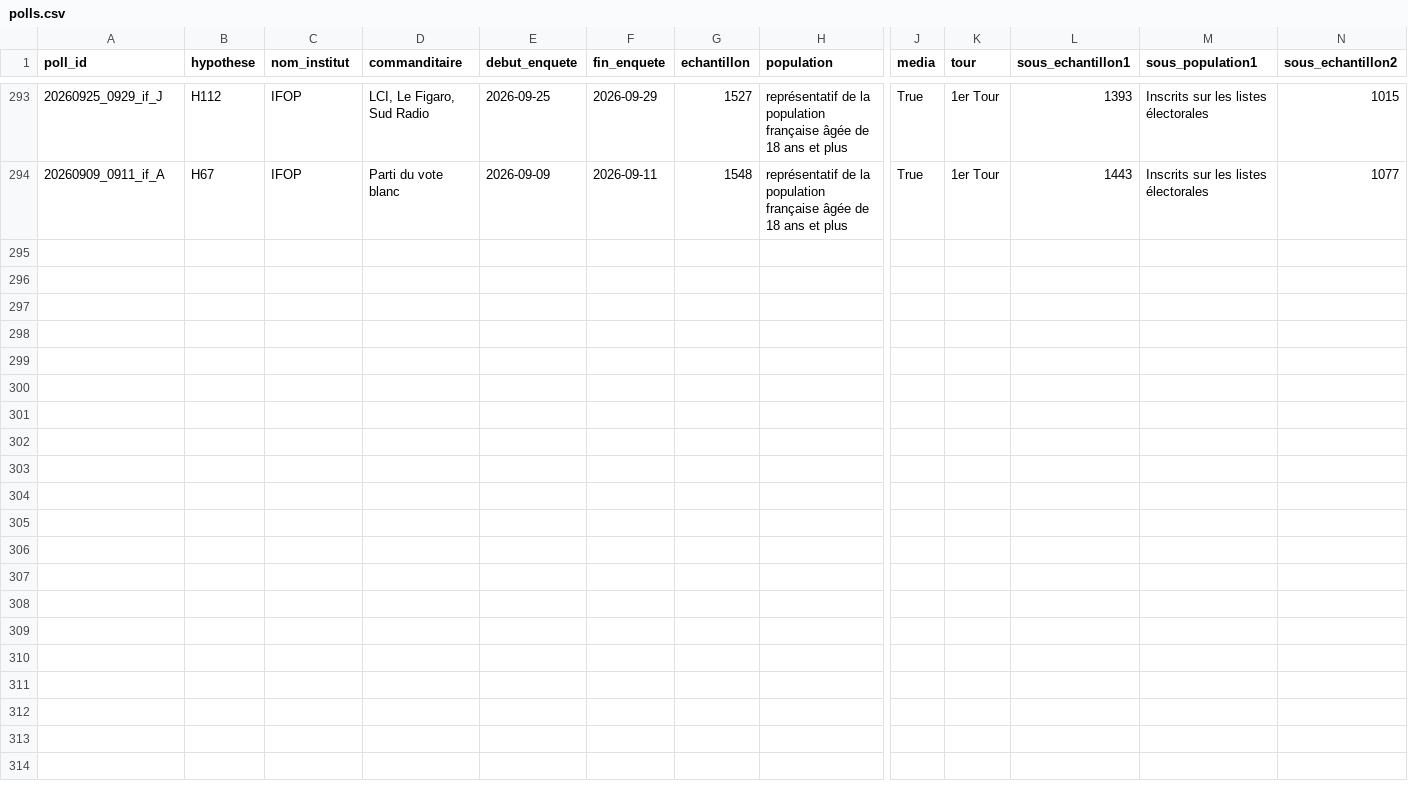
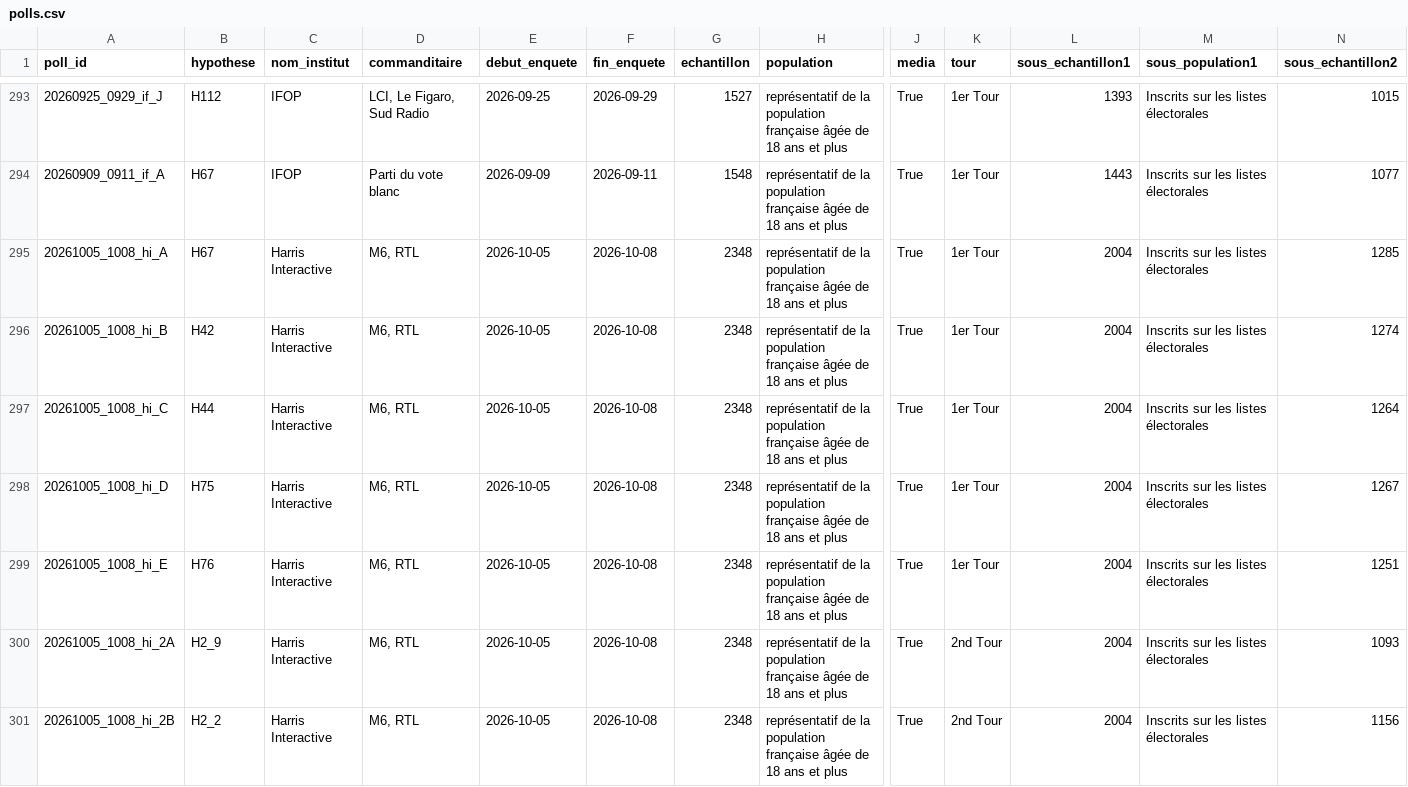
Before and after one commit to MieuxVoter/presidentielle2027, a CSV file: polls.csv, drawn as a sheet; only a part is shown, gaps mark what is left out; rows hold the shown columns only; the diff names each change by its address in the sheet, - before the commit and + after, or states it on an @@ line.

Commit message:
Ajout sondage Harris Interactive du 5 au 8 octobre 2026

```diff
--- a/polls.csv
+++ b/polls.csv
+row 295: 20261005_1008_hi_A | H67 | Harris Interactive | M6, RTL | 2026-10-05 | 2026-10-08 | 2348 | représentatif de la population française âgée de 18 ans et plus | True | 1er Tour | 2004 | Inscrits sur les listes électorales | 1285
+row 296: 20261005_1008_hi_B | H42 | Harris Interactive | M6, RTL | 2026-10-05 | 2026-10-08 | 2348 | représentatif de la population française âgée de 18 ans et plus | True | 1er Tour | 2004 | Inscrits sur les listes électorales | 1274
+row 297: 20261005_1008_hi_C | H44 | Harris Interactive | M6, RTL | 2026-10-05 | 2026-10-08 | 2348 | représentatif de la population française âgée de 18 ans et plus | True | 1er Tour | 2004 | Inscrits sur les listes électorales | 1264
+row 298: 20261005_1008_hi_D | H75 | Harris Interactive | M6, RTL | 2026-10-05 | 2026-10-08 | 2348 | représentatif de la population française âgée de 18 ans et plus | True | 1er Tour | 2004 | Inscrits sur les listes électorales | 1267
+row 299: 20261005_1008_hi_E | H76 | Harris Interactive | M6, RTL | 2026-10-05 | 2026-10-08 | 2348 | représentatif de la population française âgée de 18 ans et plus | True | 1er Tour | 2004 | Inscrits sur les listes électorales | 1251
+row 300: 20261005_1008_hi_2A | H2_9 | Harris Interactive | M6, RTL | 2026-10-05 | 2026-10-08 | 2348 | représentatif de la population française âgée de 18 ans et plus | True | 2nd Tour | 2004 | Inscrits sur les listes électorales | 1093
+row 301: 20261005_1008_hi_2B | H2_2 | Harris Interactive | M6, RTL | 2026-10-05 | 2026-10-08 | 2348 | représentatif de la population française âgée de 18 ans et plus | True | 2nd Tour | 2004 | Inscrits sur les listes électorales | 1156
```
Also changed, not shown: 5 other files.
